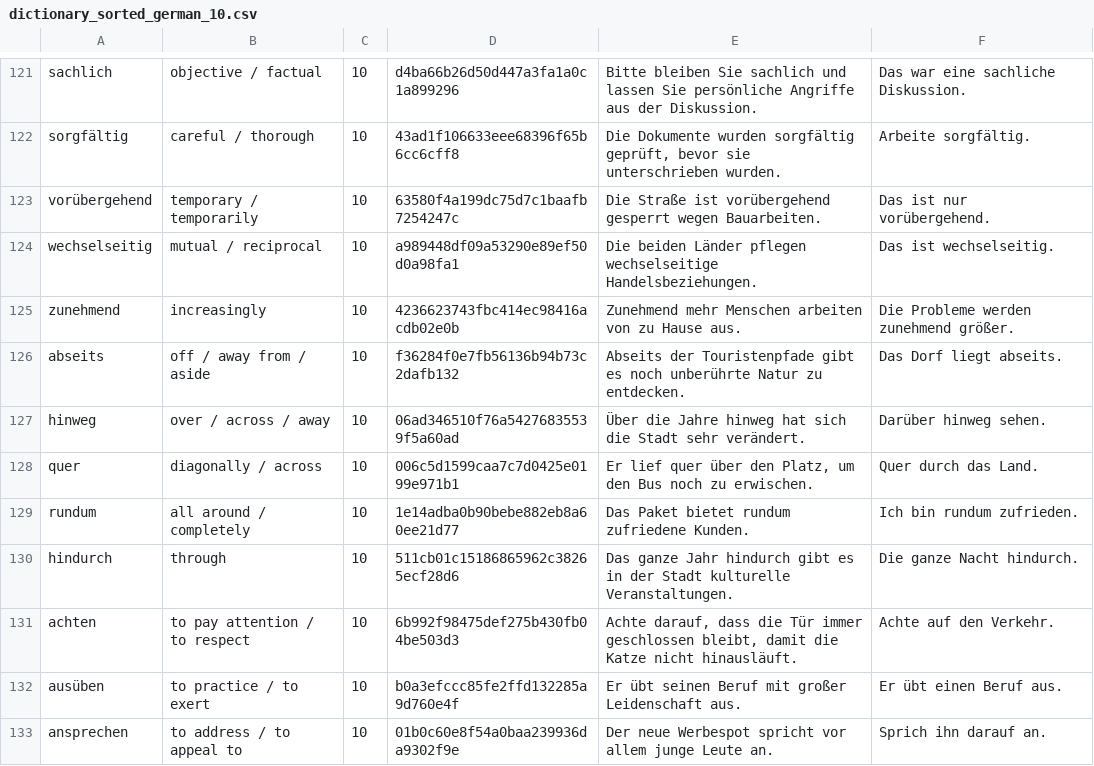
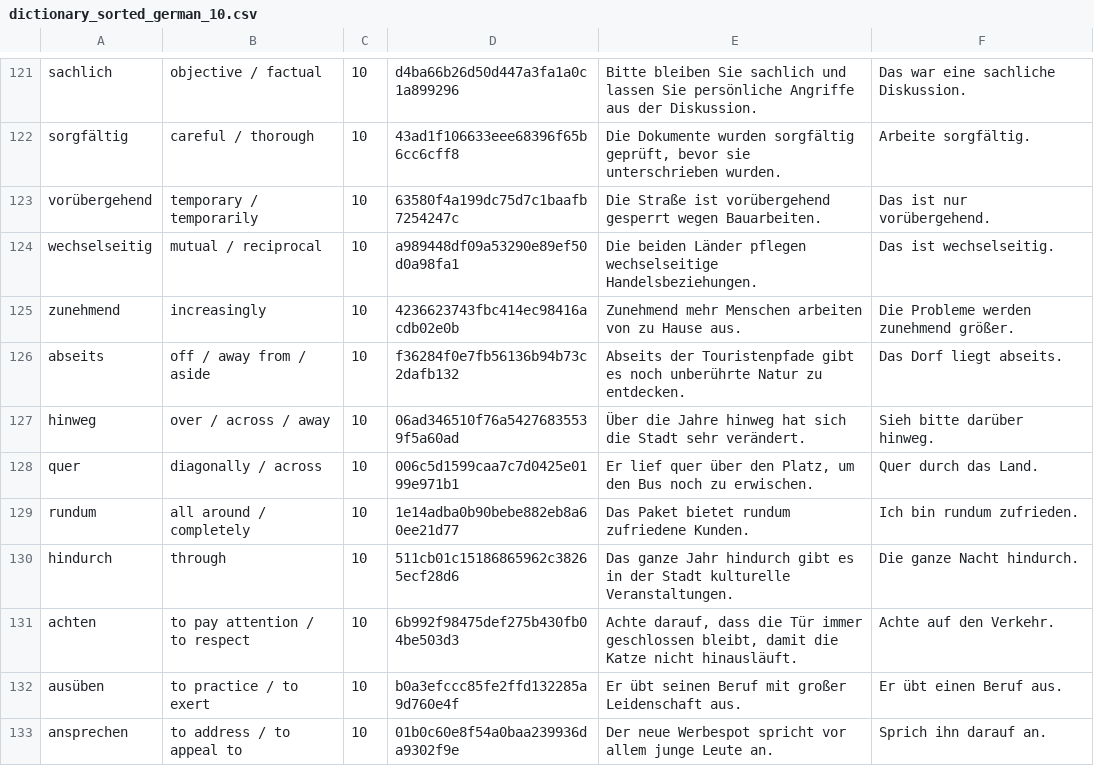
Before and after one commit to Wandersalamander/FrenchWordWizard, a CSV file: app/src/main/assets/german/dictionary_sorted_german_10.csv, drawn as a sheet; only a part is shown, gaps mark what is left out.

```diff
--- a/app/src/main/assets/german/dictionary_sorted_german_10.csv
+++ b/app/src/main/assets/german/dictionary_sorted_german_10.csv
@@ -126,3 +126,3 @@ zunehmend	increasingly	10	4236623743fbc414ec98416acdb02e0b	Zunehmend mehr Mensch
 abseits	off / away from / aside	10	f36284f0e7fb56136b94b73c2dafb132	Abseits der Touristenpfade gibt es noch unberührte Natur zu entdecken.	Das Dorf liegt abseits.
-hinweg	over / across / away	10	06ad346510f76a54276835539f5a60ad	Über die Jahre hinweg hat sich die Stadt sehr verändert.	Darüber hinweg sehen.
+hinweg	over / across / away	10	06ad346510f76a54276835539f5a60ad	Über die Jahre hinweg hat sich die Stadt sehr verändert.	Sieh bitte darüber hinweg.
 quer	diagonally / across	10	006c5d1599caa7c7d0425e0199e971b1	Er lief quer über den Platz, um den Bus noch zu erwischen.	Quer durch das Land.
```
Also changed, not shown: app/src/main/assets/german/dictionary_sorted_german_02.csv.
